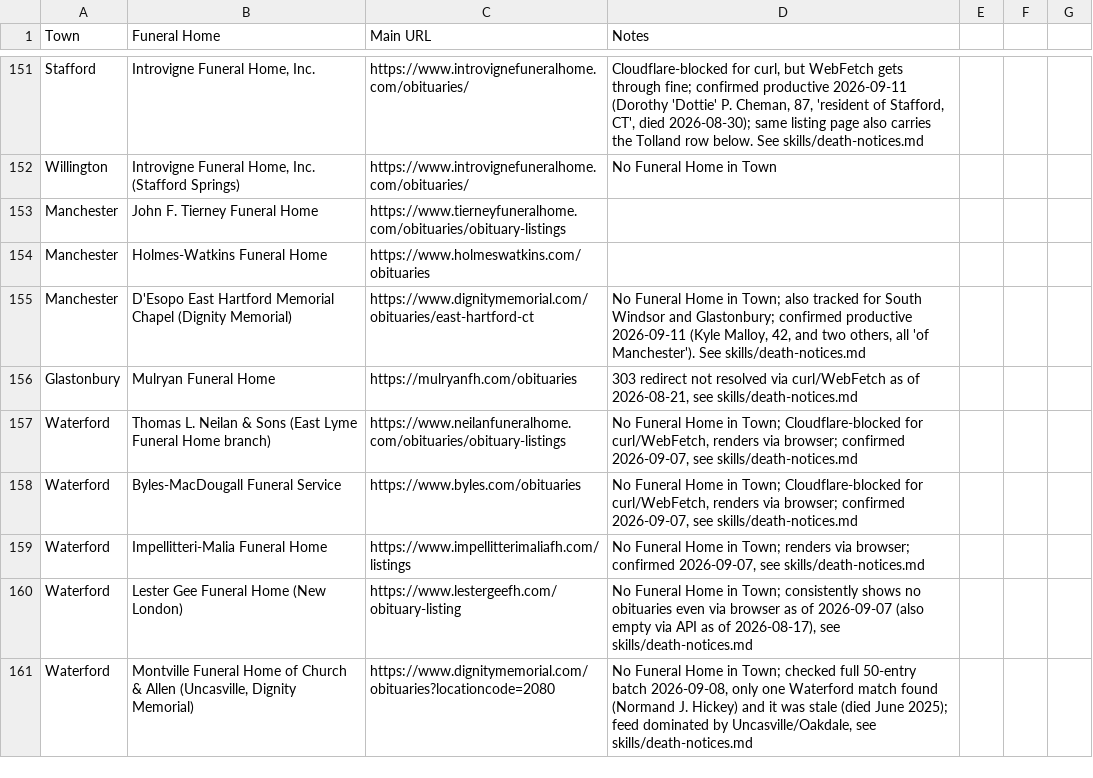
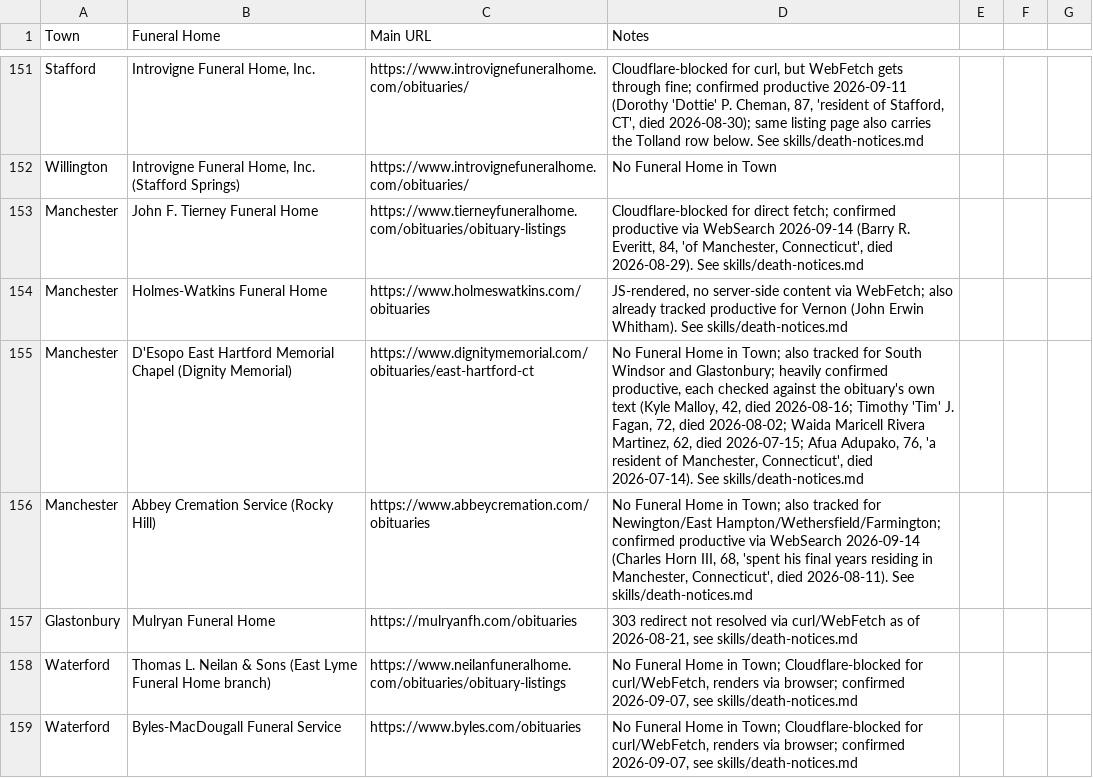
Before and after one commit to ElectricRoseStudio/AI-Journo-mooc-starter-kit, a CSV file: FuneralHomes.csv, drawn as a sheet; only a part is shown, gaps mark what is left out; the shorter side is filled out with more unchanged rows.

```diff
--- a/FuneralHomes.csv
+++ b/FuneralHomes.csv
@@ -152,5 +152,6 @@ Stafford,"Introvigne Funeral Home, Inc.",https://www.introvignefuneralhome.com/o
 Willington,"Introvigne Funeral Home, Inc. (Stafford Springs)",https://www.introvignefuneralhome.com/obituaries/,No Funeral Home in Town
-Manchester,John F. Tierney Funeral Home,https://www.tierneyfuneralhome.com/obituaries/obituary-listings,
-Manchester,Holmes-Watkins Funeral Home,https://www.holmeswatkins.com/obituaries,
-Manchester,D'Esopo East Hartford Memorial Chapel (Dignity Memorial),https://www.dignitymemorial.com/obituaries/east-hartford-ct,"No Funeral Home in Town; also tracked for South Windsor and Glastonbury; confirmed productive 2026-09-11 (Kyle Malloy, 42, and two others, all 'of Manchester'). See skills/death-notices.md"
+Manchester,John F. Tierney Funeral Home,https://www.tierneyfuneralhome.com/obituaries/obituary-listings,"Cloudflare-blocked for direct fetch; confirmed productive via WebSearch 2026-09-14 (Barry R. Everitt, 84, 'of Manchester, Connecticut', died 2026-08-29). See skills/death-notices.md"
+Manchester,Holmes-Watkins Funeral Home,https://www.holmeswatkins.com/obituaries,"JS-rendered, no server-side content via WebFetch; also already tracked productive for Vernon (John Erwin Whitham). See skills/death-notices.md"
+Manchester,D'Esopo East Hartford Memorial Chapel (Dignity Memorial),https://www.dignitymemorial.com/obituaries/east-hartford-ct,"No Funeral Home in Town; also tracked for South Windsor and Glastonbury; heavily confirmed productive, each checked against the obituary's own text (Kyle Malloy, 42, died 2026-08-16; Timothy 'Tim' J. Fagan, 72, died 2026-08-02; Waida Maricell Rivera Martinez, 62, died 2026-07-15; Afua Adupako, 76, 'a resident of Manchester, Connecticut', died 2026-07-14). See skills/death-notices.md"
+Manchester,Abbey Cremation Service (Rocky Hill),https://www.abbeycremation.com/obituaries,"No Funeral Home in Town; also tracked for Newington/East Hampton/Wethersfield/Farmington; confirmed productive via WebSearch 2026-09-14 (Charles Horn III, 68, 'spent his final years residing in Manchester, Connecticut', died 2026-08-11). See skills/death-notices.md"
 Glastonbury,Mulryan Funeral Home,https://mulryanfh.com/obituaries,"303 redirect not resolved via curl/WebFetch as of 2026-08-21, see skills/death-notices.md"
```
Also changed, not shown: 1 other file.
